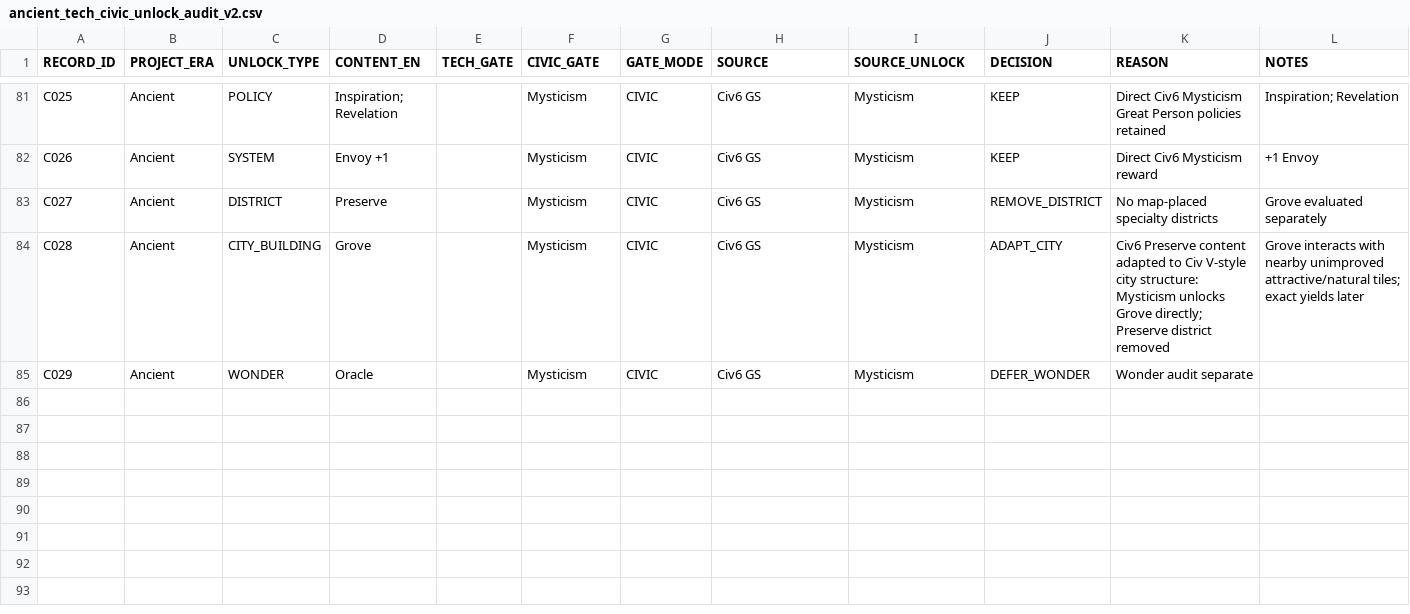
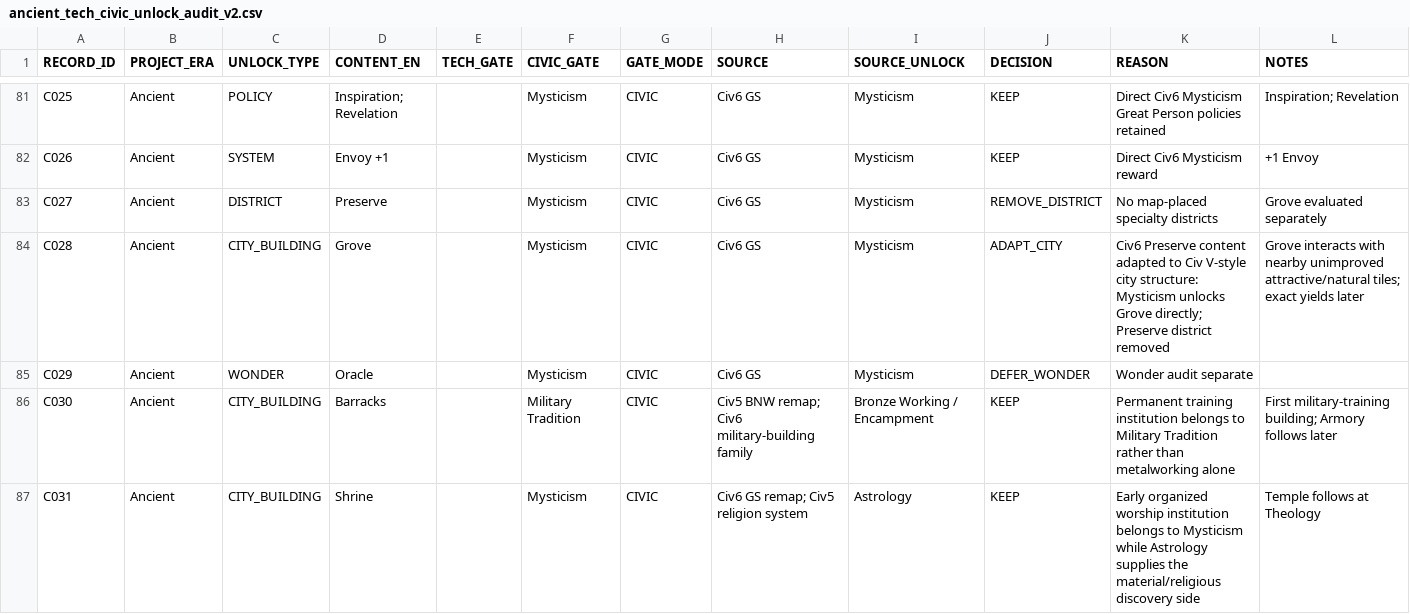
Before and after one commit to physical-geogrpahy-forever/academic_food_chain, a CSV file: tech_reference/ancient_tech_civic_unlock_audit_v2.csv, drawn as a sheet; only a part is shown, gaps mark what is left out; the diff names each change by its address in the sheet, - before the commit and + after, or states it on an @@ line.

Commit message:
Add missing Ancient baseline buildings

```diff
--- a/tech_reference/ancient_tech_civic_unlock_audit_v2.csv
+++ b/tech_reference/ancient_tech_civic_unlock_audit_v2.csv
+row 86: C030 | Ancient | CITY_BUILDING | Barracks |  | Military Tradition | CIVIC | Civ5 BNW remap; Civ6 military-building family | Bronze Working / Encampment | KEEP | Permanent training institution belongs to Military Tradition rather than metalworking alone | First military-training building; Armory follows later
+row 87: C031 | Ancient | CITY_BUILDING | Shrine |  | Mysticism | CIVIC | Civ6 GS remap; Civ5 religion system | Astrology | KEEP | Early organized worship institution belongs to Mysticism while Astrology supplies the material/religious discovery side | Temple follows at Theology
```
